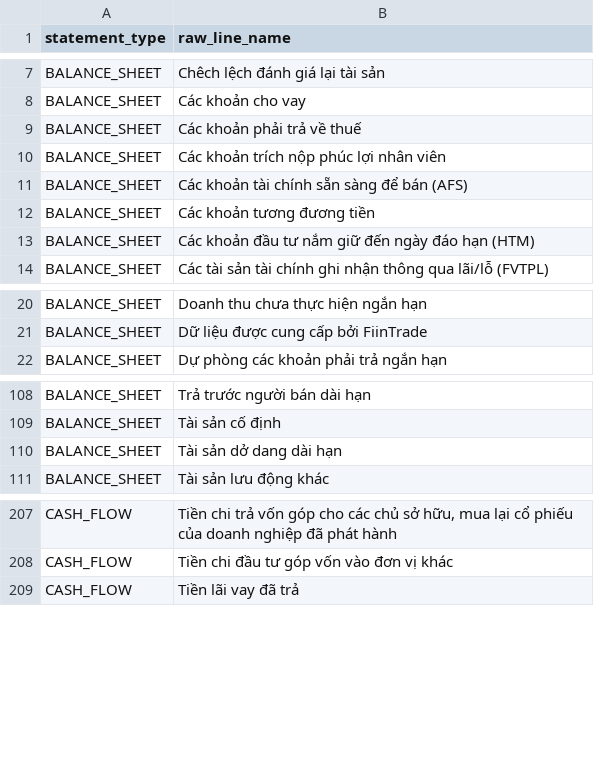
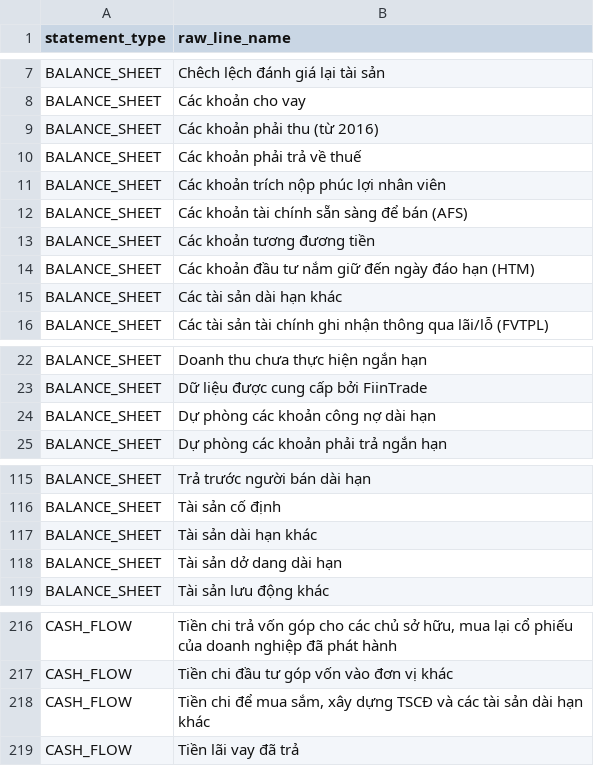
Before and after one commit to lap14tclc2/shannon_allocation, a CSV file: docs/reports/ssi-unmapped-line-items.csv, drawn as a sheet; only a part is shown, gaps mark what is left out; the diff covers the shown part only; the diff names each change by its address in the sheet, - before the commit and + after, or states it on an @@ line.

```diff
--- a/docs/reports/ssi-unmapped-line-items.csv
+++ b/docs/reports/ssi-unmapped-line-items.csv
+row 9: BALANCE_SHEET | Các khoản phải thu (từ 2016)
+row 15: BALANCE_SHEET | Các tài sản dài hạn khác
+row 24: BALANCE_SHEET | Dự phòng các khoản công nợ dài hạn
+row 117: BALANCE_SHEET | Tài sản dài hạn khác
+row 218: CASH_FLOW | Tiền chi để mua sắm, xây dựng TSCĐ và các tài sản dài hạn khác
```
Also changed, not shown: 12 added rows, 3 removed rows and 1 edited cell elsewhere in this file, 11 other files.
